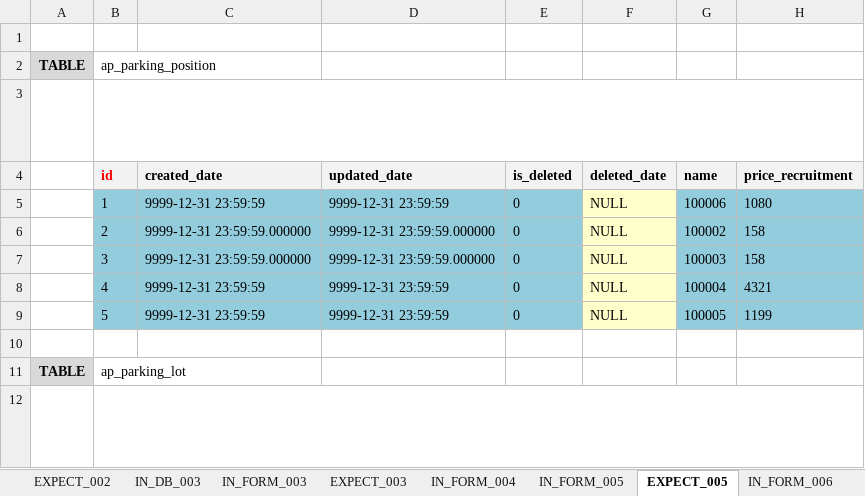
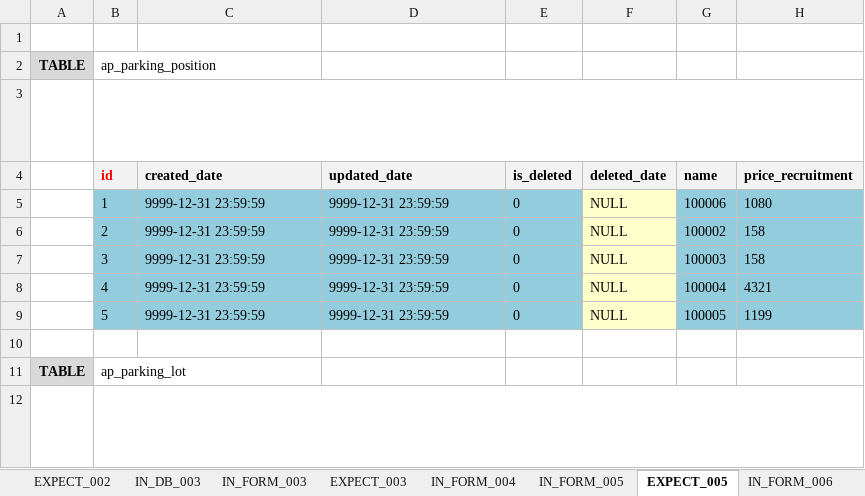
Before and after one commit to ebusiness/areaparking-test, an Excel workbook: test_物件管理/test_物件管理車室一覧.xlsx, sheet EXPECT_005, drawn as a sheet; only a part is shown; long unchanged cells end in …; values as stored, in another font and other column widths than the file's, no borders; the diff names each change by its address in the sheet, - before the commit and + after, or states it on an @@ line.

```diff
--- a/test_物件管理/test_物件管理車室一覧.xlsx (sheet EXPECT_005)
+++ b/test_物件管理/test_物件管理車室一覧.xlsx (sheet EXPECT_005)
-C6:C7 (created_date): 9999-12-31 23:59:59.000000
+C6:C7 (created_date): 9999-12-31 23:59:59
-D6:D7 (updated_date): 9999-12-31 23:59:59.000000
+D6:D7 (updated_date): 9999-12-31 23:59:59
```
Also changed, not shown: sheet EXPECT_002, sheet IN_FORM_003, sheet IN_FORM_002.
